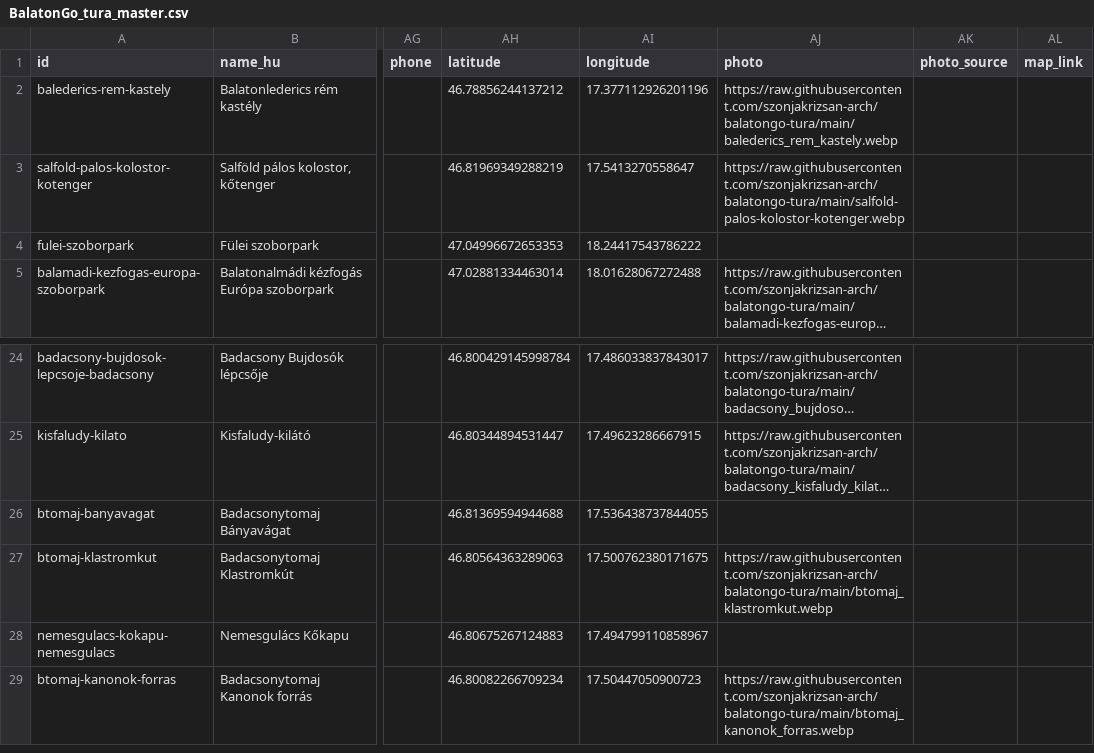
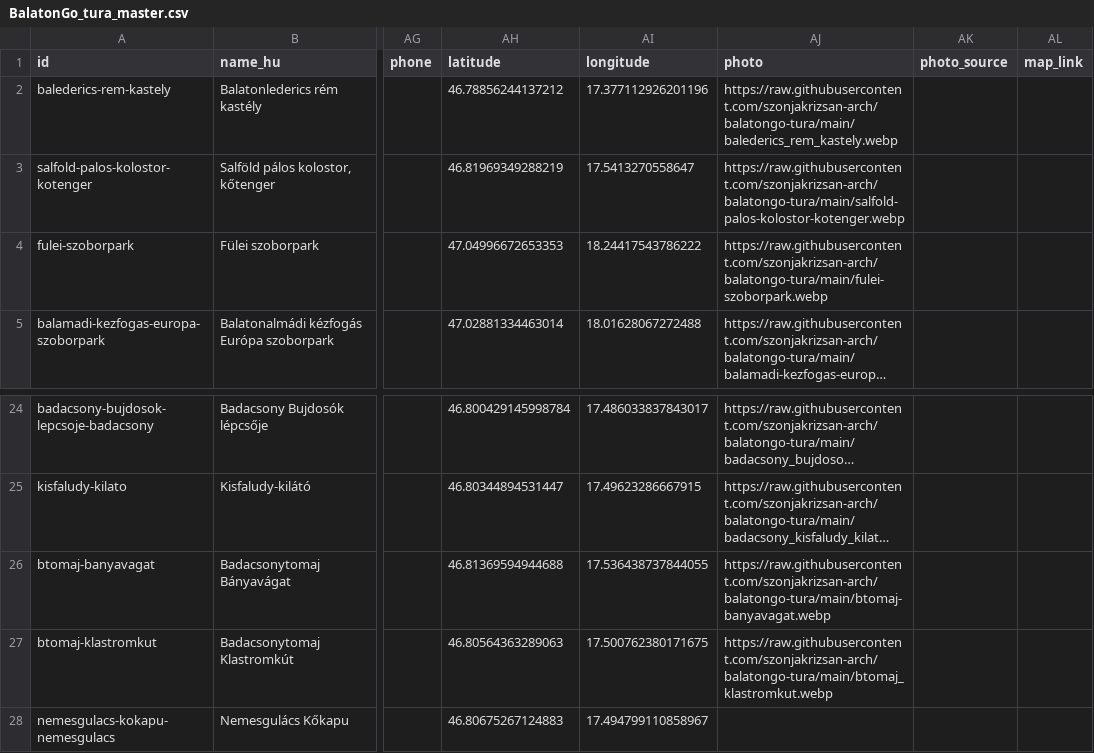
Before and after one commit to szonjakrizsan-arch/balatongo-tura, a CSV file: BalatonGo_tura_master.csv, drawn as a sheet; only a part is shown, gaps mark what is left out; the shorter side is filled out with more unchanged rows; long unchanged cells end in …; the diff names each change by its address in the sheet, - before the commit and + after, or states it on an @@ line.

Commit message:
Add files via upload

```diff
--- a/BalatonGo_tura_master.csv
+++ b/BalatonGo_tura_master.csv
-AJ4 (photo): (empty)
+AJ4 (photo): https://raw.githubusercontent.com/szonjakrizsan-arch/balatongo-tura/main/fulei-szoborpark.webp
-AJ26 (photo): (empty)
+AJ26 (photo): https://raw.githubusercontent.com/szonjakrizsan-arch/balatongo-tura/main/btomaj-banyavagat.webp
```
